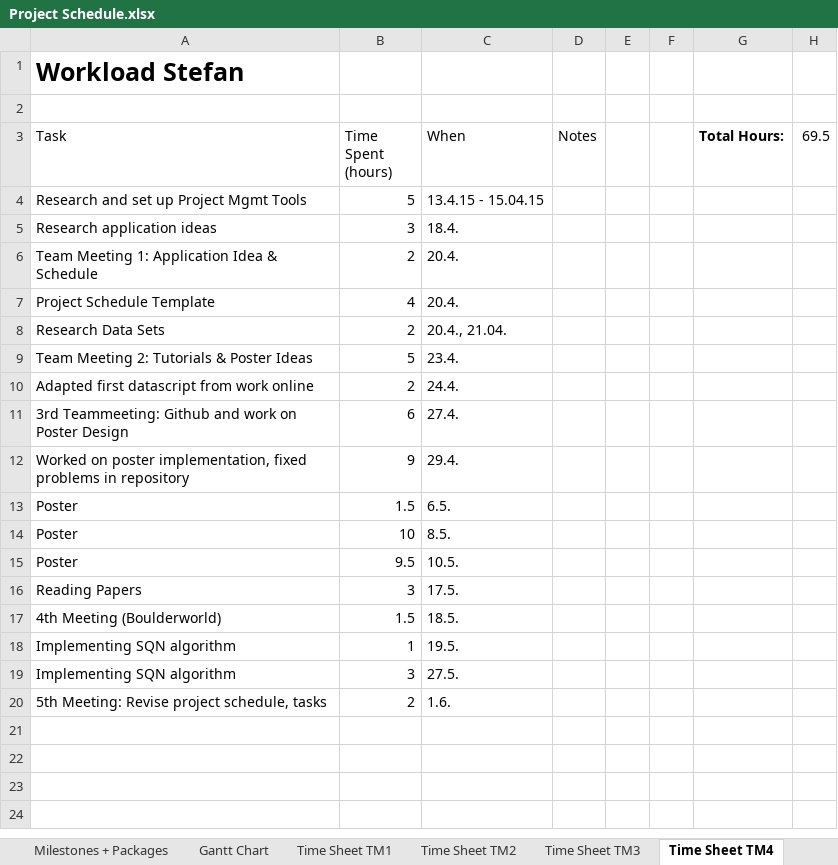
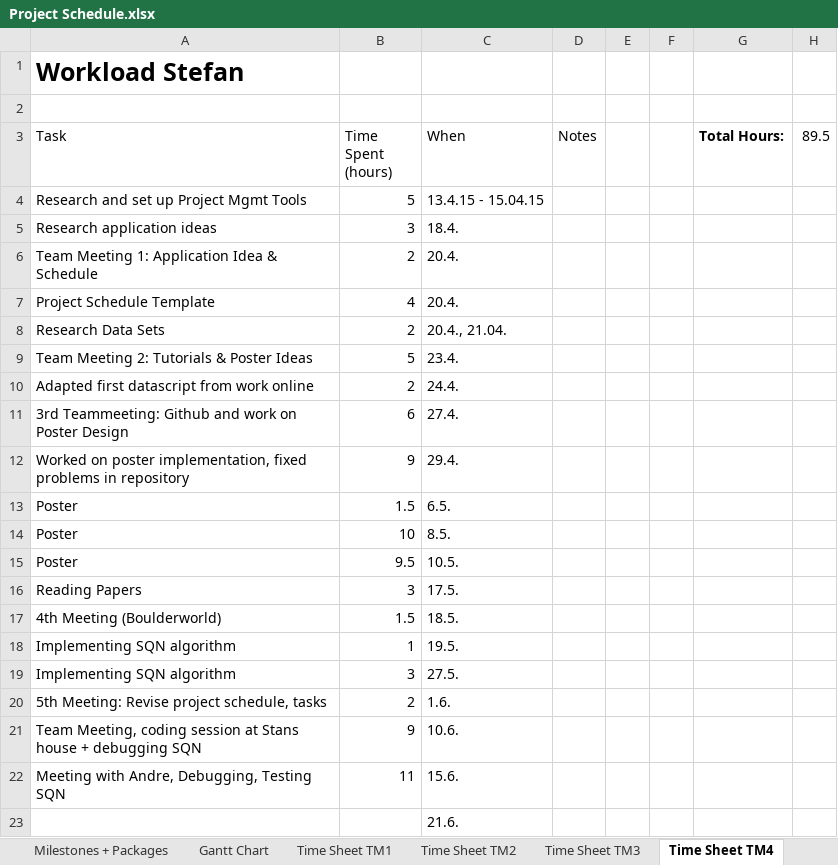
Before and after one commit to heidekrueger/CaseStudiesMachineLearning, an Excel workbook: Project Schedule.xlsx, sheet Time Sheet TM4, drawn as a sheet; values as stored, in another font and other column widths than the file's, no borders; table styles not drawn; the diff names each change by its address in the sheet, - before the commit and + after, or states it on an @@ line.

Commit message:
work hours

```diff
--- a/Project Schedule.xlsx (sheet Time Sheet TM4)
+++ b/Project Schedule.xlsx (sheet Time Sheet TM4)
-H3: 69.5
+H3: 89.5
+row 21: Team Meeting, coding session at Stans house + debugging SQN | 9 | 10.6.
+row 22: Meeting with Andre, Debugging, Testing SQN | 11 | 15.6.
+row 23:  |  | 21.6.
```
